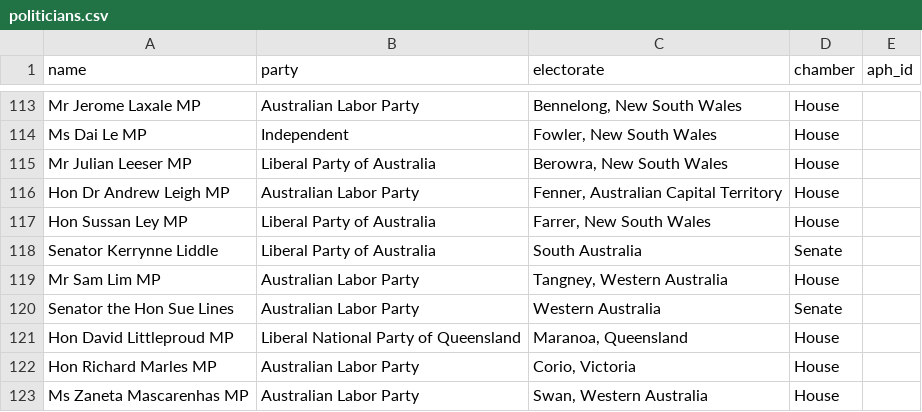
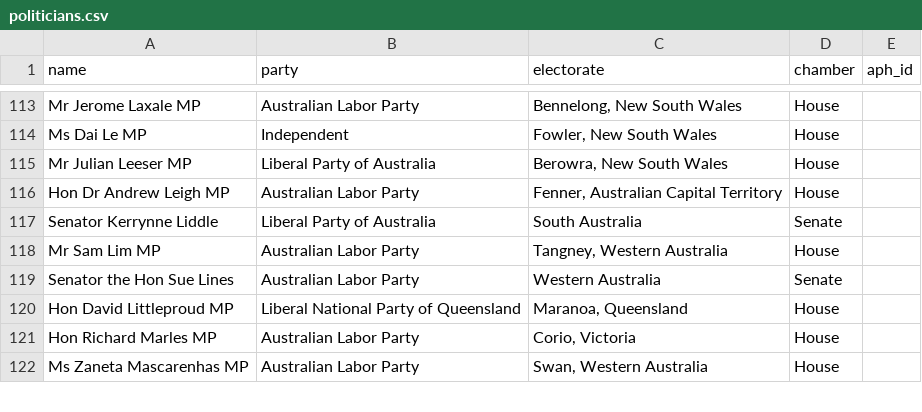
Before and after one commit to zacism1/Polywatch, a CSV file: data/politicians.csv, drawn as a sheet; only a part is shown, gaps mark what is left out.

```diff
--- a/data/politicians.csv
+++ b/data/politicians.csv
@@ -116,3 +116,2 @@ Mr Julian Leeser MP,Liberal Party of Australia,"Berowra, New South Wales",House,
 Hon Dr Andrew Leigh MP,Australian Labor Party,"Fenner, Australian Capital Territory",House,
-Hon Sussan Ley MP,Liberal Party of Australia,"Farrer, New South Wales",House,
 Senator Kerrynne Liddle,Liberal Party of Australia,South Australia,Senate,
```
Also changed, not shown: 5 other files.
